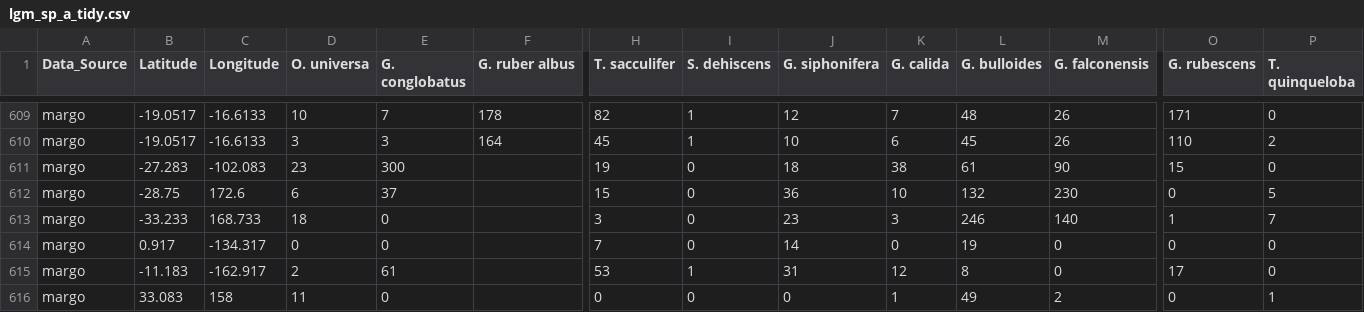
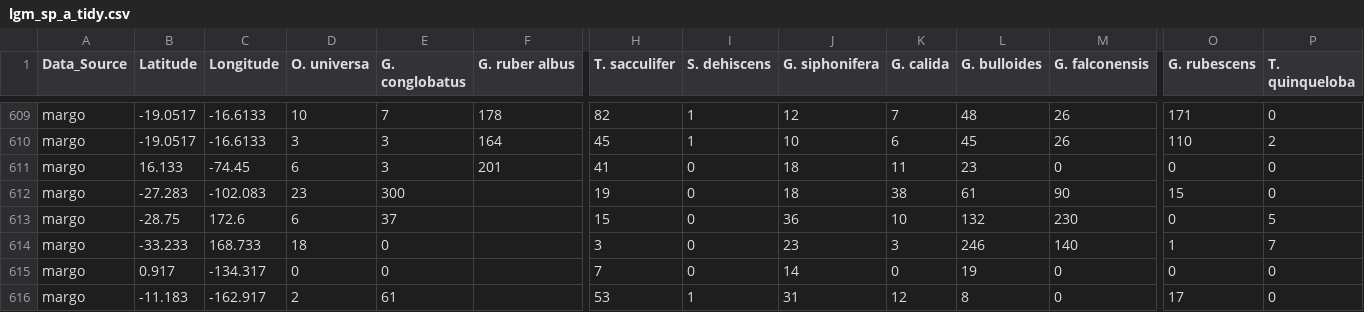
Before and after one commit to ruiying-ocean/foram_core, a CSV file: tidy/lgm_sp_a_tidy.csv, drawn as a sheet; only a part is shown, gaps mark what is left out; the shorter side is filled out with more unchanged rows; rows hold the shown columns only; the diff names each change by its address in the sheet, - before the commit and + after, or states it on an @@ line.

```diff
--- a/tidy/lgm_sp_a_tidy.csv
+++ b/tidy/lgm_sp_a_tidy.csv
+row 611: margo | 16.133 | -74.45 | 6 | 3 | 201 | 41 | 0 | 18 | 11 | 23 | 0 | 0 | 0
```
Also changed, not shown: fg/lgm_margo_fg_a.csv, tidy/lgm_fg_a_tidy.csv, 8 other files.
